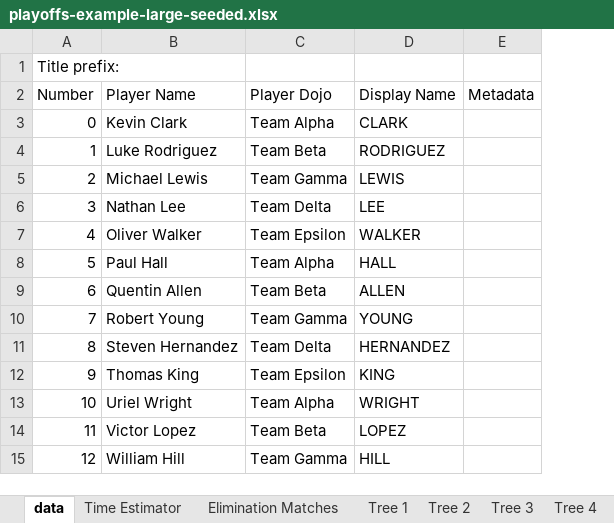
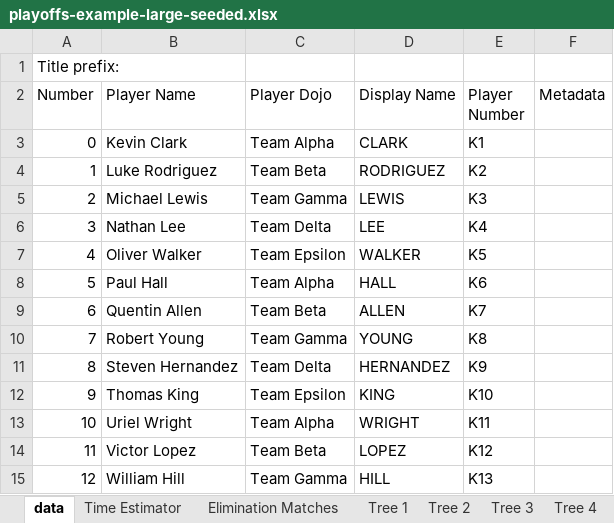
Before and after one commit to gitrgoliveira/bracket-creator, an Excel workbook: playoffs-example-large-seeded.xlsx, sheet data, drawn as a sheet; only a part is shown; values as stored, in another font and other column widths than the file's, no borders; the diff names each change by its address in the sheet, - before the commit and + after, or states it on an @@ line.

```diff
--- a/playoffs-example-large-seeded.xlsx (sheet data)
+++ b/playoffs-example-large-seeded.xlsx (sheet data)
+column E (Player Number), rows 3-15: K1 | K2 | K3 | K4 | K5 | K6 | K7 | K8 | K9 | K10 | K11 | K12 | K13
```
Also changed, not shown: sheet Names to Print A, sheet Names to Print B, playoffs-example-large.xlsx, pools-example-large-max-size.xlsx, 27 other files.
